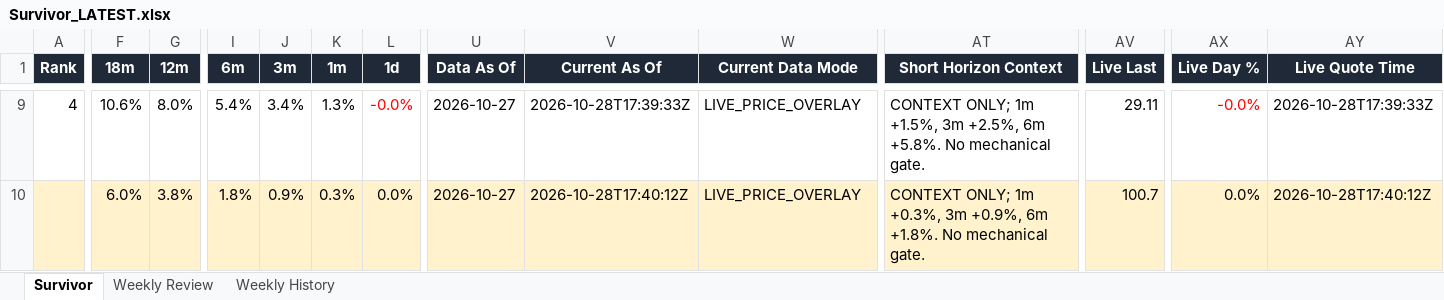
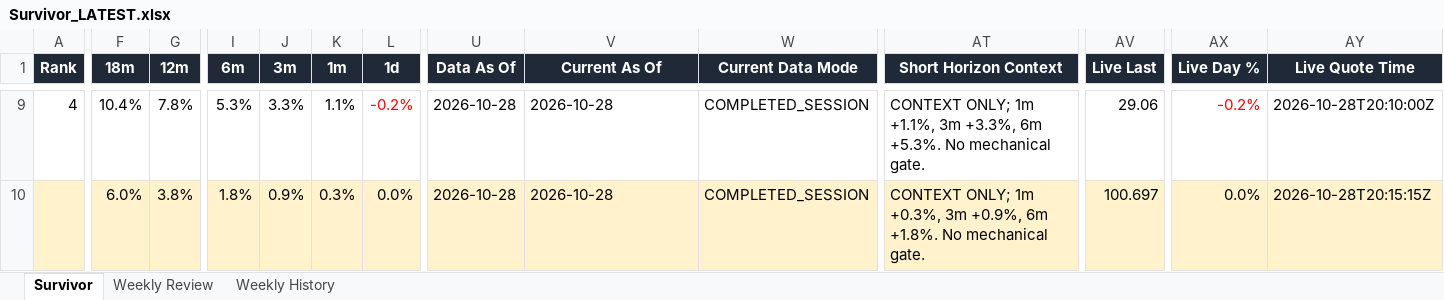
Before and after one commit to DarkMoonv1/NEFTy, an Excel workbook: Survivor_LATEST.xlsx, sheet Survivor, drawn as a sheet; only a part is shown, gaps mark what is left out; values as stored, in another font and other column widths than the file's, no borders; the diff covers the shown part only; the diff names each change by its address in the sheet, - before the commit and + after, or states it on an @@ line.

Commit message:
Update Survivor_LATEST.xlsx

```diff
--- a/Survivor_LATEST.xlsx (sheet Survivor)
+++ b/Survivor_LATEST.xlsx (sheet Survivor)
-F9 (18m): 10.6%
+F9 (18m): 10.4%
-G9 (12m): 8.0%
+G9 (12m): 7.8%
-I9 (6m): 5.4%
+I9 (6m): 5.3%
-J9 (3m): 3.4%
+J9 (3m): 3.3%
-K9 (1m): 1.3%
+K9 (1m): 1.1%
-L9 (1d): -0.0%
+L9 (1d): -0.2%
-U9:U10 (Data As Of): 2026-10-27
+U9:U10 (Data As Of): 2026-10-28
-V9 (Current As Of): 2026-10-28T17:39:33Z
+V9 (Current As Of): 2026-10-28
-W9:W10 (Current Data Mode): LIVE_PRICE_OVERLAY
+W9:W10 (Current Data Mode): COMPLETED_SESSION
-AT9 (Short Horizon Context): …ONLY; 1m +1.5%, 3m +2.5%, 6m +5.8%. No mechanical…
+AT9 (Short Horizon Context): …ONLY; 1m +1.1%, 3m +3.3%, 6m +5.3%. No mechanical…
-AV9 (Live Last): 29.11
+AV9 (Live Last): 29.06
-AX9 (Live Day %): -0.0%
+AX9 (Live Day %): -0.2%
-AY9 (Live Quote Time): 2026-10-28T17:39:33Z
+AY9 (Live Quote Time): 2026-10-28T20:10:00Z
-V10 (Current As Of): 2026-10-28T17:40:12Z
+V10 (Current As Of): 2026-10-28
-AV10 (Live Last): 100.7
+AV10 (Live Last): 100.697
-AY10 (Live Quote Time): 2026-10-28T17:40:12Z
+AY10 (Live Quote Time): 2026-10-28T20:15:15Z
```
Also changed, not shown: 88 edited cells and cell formats elsewhere in this sheet, sheet Weekly Review.
